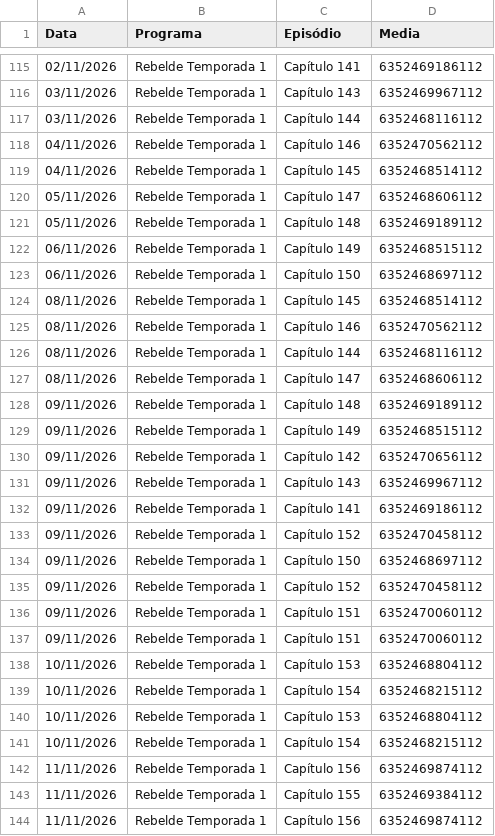
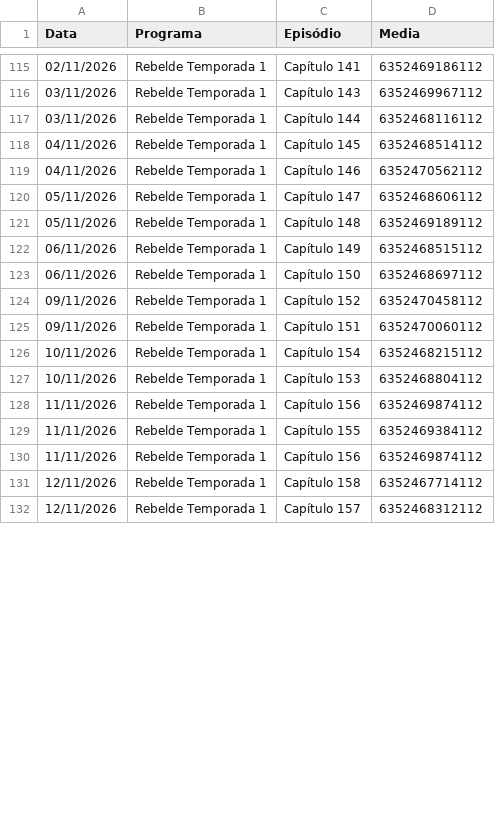
Before and after one commit to henriquerossi/Grade-SBTNovelas, a CSV file: programas/Rebelde_Temporada_1.csv, drawn as a sheet; only a part is shown, gaps mark what is left out; the shorter side is filled out with more unchanged rows; the diff covers the shown part only.

```diff
--- a/programas/Rebelde_Temporada_1.csv
+++ b/programas/Rebelde_Temporada_1.csv
@@ -117,4 +117,4 @@
 03/11/2026,Rebelde Temporada 1,Capítulo 144,6352468116112
+04/11/2026,Rebelde Temporada 1,Capítulo 145,6352468514112
 04/11/2026,Rebelde Temporada 1,Capítulo 146,6352470562112
-04/11/2026,Rebelde Temporada 1,Capítulo 145,6352468514112
 05/11/2026,Rebelde Temporada 1,Capítulo 147,6352468606112
@@ -123,20 +123,6 @@
 06/11/2026,Rebelde Temporada 1,Capítulo 150,6352468697112
-08/11/2026,Rebelde Temporada 1,Capítulo 145,6352468514112
-08/11/2026,Rebelde Temporada 1,Capítulo 146,6352470562112
-08/11/2026,Rebelde Temporada 1,Capítulo 144,6352468116112
-08/11/2026,Rebelde Temporada 1,Capítulo 147,6352468606112
-09/11/2026,Rebelde Temporada 1,Capítulo 148,6352469189112
-09/11/2026,Rebelde Temporada 1,Capítulo 149,6352468515112
-09/11/2026,Rebelde Temporada 1,Capítulo 142,6352470656112
-09/11/2026,Rebelde Temporada 1,Capítulo 143,6352469967112
-09/11/2026,Rebelde Temporada 1,Capítulo 141,6352469186112
-09/11/2026,Rebelde Temporada 1,Capítulo 152,6352470458112
-09/11/2026,Rebelde Temporada 1,Capítulo 150,6352468697112
 09/11/2026,Rebelde Temporada 1,Capítulo 152,6352470458112
 09/11/2026,Rebelde Temporada 1,Capítulo 151,6352470060112
-09/11/2026,Rebelde Temporada 1,Capítulo 151,6352470060112
-10/11/2026,Rebelde Temporada 1,Capítulo 153,6352468804112
 10/11/2026,Rebelde Temporada 1,Capítulo 154,6352468215112
 10/11/2026,Rebelde Temporada 1,Capítulo 153,6352468804112
-10/11/2026,Rebelde Temporada 1,Capítulo 154,6352468215112
 11/11/2026,Rebelde Temporada 1,Capítulo 156,6352469874112
```
Also changed, not shown: 9 added rows, 1 removed row, 2 moved rows and 3 edited cells elsewhere in this file, programas/Camaleões.csv, 1 other file.
